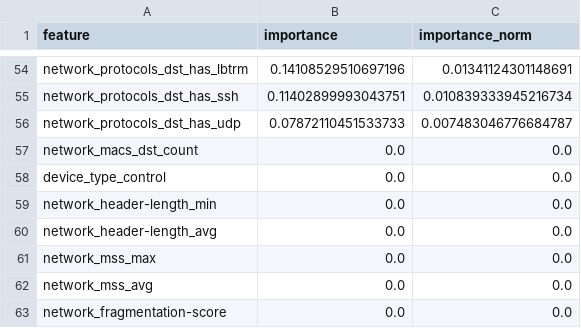
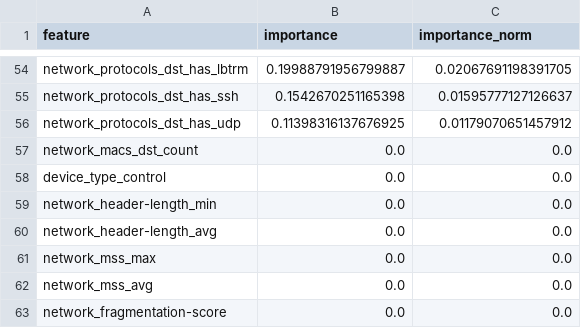
Before and after one commit to nelioasousa/iiot_threat_detec, a CSV file: experiments/results/logistic_regression_full_all/feature_importances.csv, drawn as a sheet; only a part is shown, gaps mark what is left out; the diff covers the shown part only; the diff names each change by its address in the sheet, - before the commit and + after, or states it on an @@ line.

```diff
--- a/experiments/results/logistic_regression_full_all/feature_importances.csv
+++ b/experiments/results/logistic_regression_full_all/feature_importances.csv
-B54 (importance): 0.14108529510697196
+B54 (importance): 0.19988791956799887
-C54 (importance_norm): 0.01341124301148691
+C54 (importance_norm): 0.02067691198391705
-B55 (importance): 0.11402899993043751
+B55 (importance): 0.1542670251165398
-C55 (importance_norm): 0.010839333945216734
+C55 (importance_norm): 0.01595777127126637
-B56 (importance): 0.07872110451533733
+B56 (importance): 0.11398316137676925
-C56 (importance_norm): 0.007483046776684787
+C56 (importance_norm): 0.01179070651457912
```
Also changed, not shown: 19 added rows, 19 removed rows and 65 edited cells elsewhere in this file, experiments/results/logistic_regression_full_all/train_cv_results.csv, experiments/results/logistic_regression_full_binary/feature_importances.csv, 19 other files.
